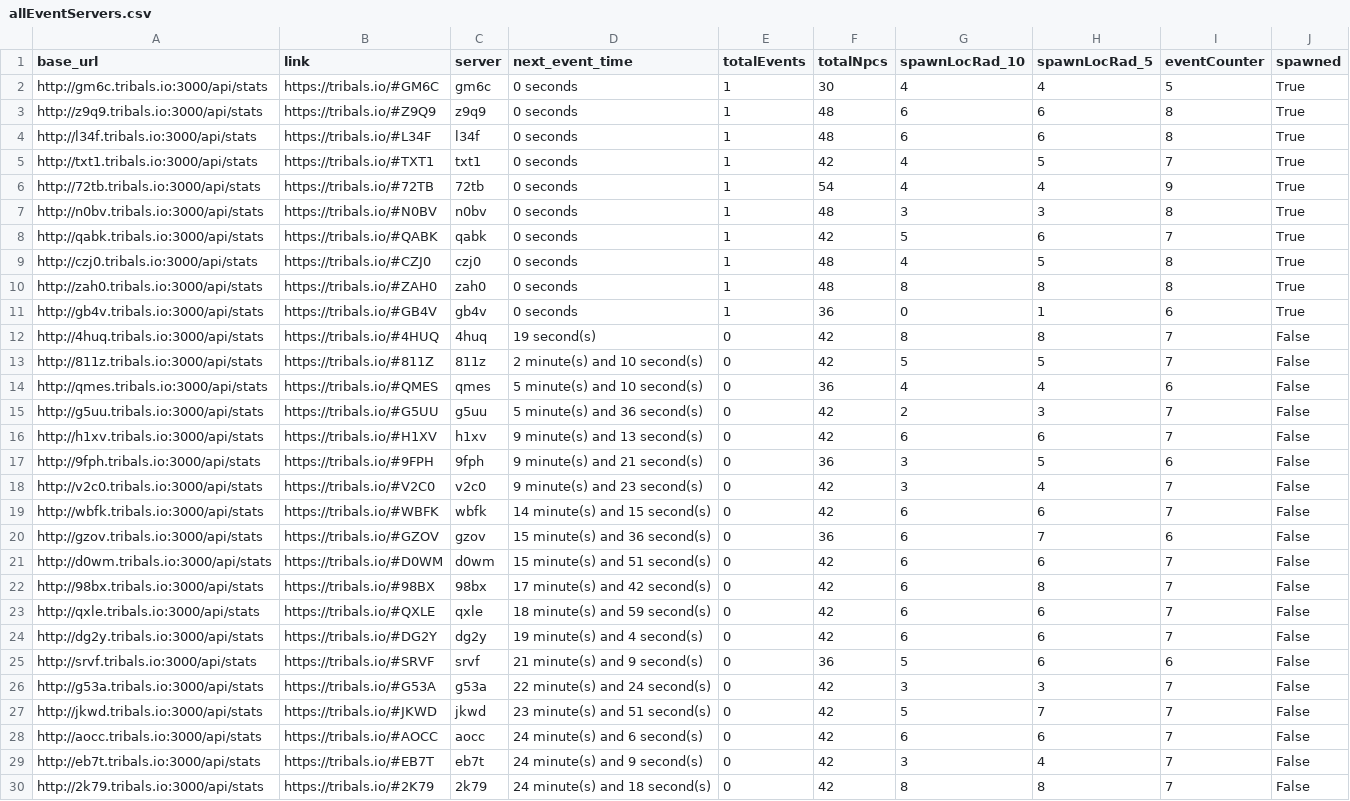
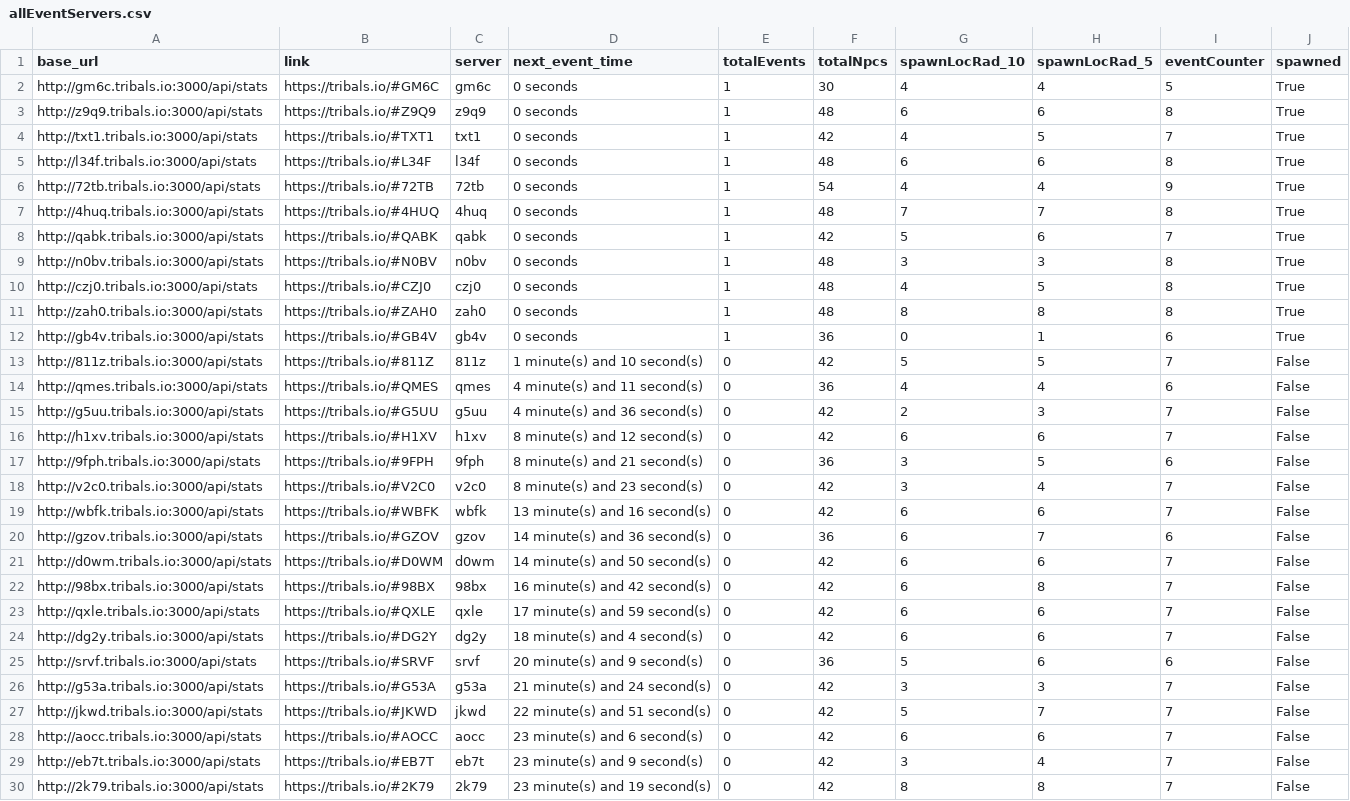
Before and after one commit to HCWcoder/adad, a CSV file: allEventServers.csv, drawn as a sheet; only a part is shown; the diff covers the shown part only.

```diff
--- a/allEventServers.csv
+++ b/allEventServers.csv
@@ -3,7 +3,8 @@ http://gm6c.tribals.io:3000/api/stats,https://tribals.io/#GM6C,gm6c,0 seconds,1,
 http://z9q9.tribals.io:3000/api/stats,https://tribals.io/#Z9Q9,z9q9,0 seconds,1,48,6,6,8,True
+http://txt1.tribals.io:3000/api/stats,https://tribals.io/#TXT1,txt1,0 seconds,1,42,4,5,7,True
 http://l34f.tribals.io:3000/api/stats,https://tribals.io/#L34F,l34f,0 seconds,1,48,6,6,8,True
-http://txt1.tribals.io:3000/api/stats,https://tribals.io/#TXT1,txt1,0 seconds,1,42,4,5,7,True
 http://72tb.tribals.io:3000/api/stats,https://tribals.io/#72TB,72tb,0 seconds,1,54,4,4,9,True
+http://4huq.tribals.io:3000/api/stats,https://tribals.io/#4HUQ,4huq,0 seconds,1,48,7,7,8,True
+http://qabk.tribals.io:3000/api/stats,https://tribals.io/#QABK,qabk,0 seconds,1,42,5,6,7,True
 http://n0bv.tribals.io:3000/api/stats,https://tribals.io/#N0BV,n0bv,0 seconds,1,48,3,3,8,True
-http://qabk.tribals.io:3000/api/stats,https://tribals.io/#QABK,qabk,0 seconds,1,42,5,6,7,True
 http://czj0.tribals.io:3000/api/stats,https://tribals.io/#CZJ0,czj0,0 seconds,1,48,4,5,8,True
@@ -11,20 +12,19 @@ http://zah0.tribals.io:3000/api/stats,https://tribals.io/#ZAH0,zah0,0 seconds,1,
 http://gb4v.tribals.io:3000/api/stats,https://tribals.io/#GB4V,gb4v,0 seconds,1,36,0,1,6,True
-http://4huq.tribals.io:3000/api/stats,https://tribals.io/#4HUQ,4huq,19 second(s),0,42,8,8,7,False
-http://811z.tribals.io:3000/api/stats,https://tribals.io/#811Z,811z,2 minute(s) and 10 second(s),0,42,5,5,7,False
-http://qmes.tribals.io:3000/api/stats,https://tribals.io/#QMES,qmes,5 minute(s) and 10 second(s),0,36,4,4,6,False
-http://g5uu.tribals.io:3000/api/stats,https://tribals.io/#G5UU,g5uu,5 minute(s) and 36 second(s),0,42,2,3,7,False
-http://h1xv.tribals.io:3000/api/stats,https://tribals.io/#H1XV,h1xv,9 minute(s) and 13 second(s),0,42,6,6,7,False
-http://9fph.tribals.io:3000/api/stats,https://tribals.io/#9FPH,9fph,9 minute(s) and 21 second(s),0,36,3,5,6,False
-http://v2c0.tribals.io:3000/api/stats,https://tribals.io/#V2C0,v2c0,9 minute(s) and 23 second(s),0,42,3,4,7,False
-http://wbfk.tribals.io:3000/api/stats,https://tribals.io/#WBFK,wbfk,14 minute(s) and 15 second(s),0,42,6,6,7,False
-http://gzov.tribals.io:3000/api/stats,https://tribals.io/#GZOV,gzov,15 minute(s) and 36 second(s),0,36,6,7,6,False
-http://d0wm.tribals.io:3000/api/stats,https://tribals.io/#D0WM,d0wm,15 minute(s) and 51 second(s),0,42,6,6,7,False
-http://98bx.tribals.io:3000/api/stats,https://tribals.io/#98BX,98bx,17 minute(s) and 42 second(s),0,42,6,8,7,False
-http://qxle.tribals.io:3000/api/stats,https://tribals.io/#QXLE,qxle,18 minute(s) and 59 second(s),0,42,6,6,7,False
-http://dg2y.tribals.io:3000/api/stats,https://tribals.io/#DG2Y,dg2y,19 minute(s) and 4 second(s),0,42,6,6,7,False
-http://srvf.tribals.io:3000/api/stats,https://tribals.io/#SRVF,srvf,21 minute(s) and 9 second(s),0,36,5,6,6,False
-http://g53a.tribals.io:3000/api/stats,https://tribals.io/#G53A,g53a,22 minute(s) and 24 second(s),0,42,3,3,7,False
-http://jkwd.tribals.io:3000/api/stats,https://tribals.io/#JKWD,jkwd,23 minute(s) and 51 second(s),0,42,5,7,7,False
-http://aocc.tribals.io:3000/api/stats,https://tribals.io/#AOCC,aocc,24 minute(s) and 6 second(s),0,42,6,6,7,False
-http://eb7t.tribals.io:3000/api/stats,https://tribals.io/#EB7T,eb7t,24 minute(s) and 9 second(s),0,42,3,4,7,False
-http://2k79.tribals.io:3000/api/stats,https://tribals.io/#2K79,2k79,24 minute(s) and 18 second(s),0,42,8,8,7,False
+http://811z.tribals.io:3000/api/stats,https://tribals.io/#811Z,811z,1 minute(s) and 10 second(s),0,42,5,5,7,False
+http://qmes.tribals.io:3000/api/stats,https://tribals.io/#QMES,qmes,4 minute(s) and 11 second(s),0,36,4,4,6,False
+http://g5uu.tribals.io:3000/api/stats,https://tribals.io/#G5UU,g5uu,4 minute(s) and 36 second(s),0,42,2,3,7,False
+http://h1xv.tribals.io:3000/api/stats,https://tribals.io/#H1XV,h1xv,8 minute(s) and 12 second(s),0,42,6,6,7,False
+http://9fph.tribals.io:3000/api/stats,https://tribals.io/#9FPH,9fph,8 minute(s) and 21 second(s),0,36,3,5,6,False
+http://v2c0.tribals.io:3000/api/stats,https://tribals.io/#V2C0,v2c0,8 minute(s) and 23 second(s),0,42,3,4,7,False
+http://wbfk.tribals.io:3000/api/stats,https://tribals.io/#WBFK,wbfk,13 minute(s) and 16 second(s),0,42,6,6,7,False
+http://gzov.tribals.io:3000/api/stats,https://tribals.io/#GZOV,gzov,14 minute(s) and 36 second(s),0,36,6,7,6,False
+http://d0wm.tribals.io:3000/api/stats,https://tribals.io/#D0WM,d0wm,14 minute(s) and 50 second(s),0,42,6,6,7,False
+http://98bx.tribals.io:3000/api/stats,https://tribals.io/#98BX,98bx,16 minute(s) and 42 second(s),0,42,6,8,7,False
+http://qxle.tribals.io:3000/api/stats,https://tribals.io/#QXLE,qxle,17 minute(s) and 59 second(s),0,42,6,6,7,False
+http://dg2y.tribals.io:3000/api/stats,https://tribals.io/#DG2Y,dg2y,18 minute(s) and 4 second(s),0,42,6,6,7,False
+http://srvf.tribals.io:3000/api/stats,https://tribals.io/#SRVF,srvf,20 minute(s) and 9 second(s),0,36,5,6,6,False
+http://g53a.tribals.io:3000/api/stats,https://tribals.io/#G53A,g53a,21 minute(s) and 24 second(s),0,42,3,3,7,False
+http://jkwd.tribals.io:3000/api/stats,https://tribals.io/#JKWD,jkwd,22 minute(s) and 51 second(s),0,42,5,7,7,False
+http://aocc.tribals.io:3000/api/stats,https://tribals.io/#AOCC,aocc,23 minute(s) and 6 second(s),0,42,6,6,7,False
+http://eb7t.tribals.io:3000/api/stats,https://tribals.io/#EB7T,eb7t,23 minute(s) and 9 second(s),0,42,3,4,7,False
+http://2k79.tribals.io:3000/api/stats,https://tribals.io/#2K79,2k79,23 minute(s) and 19 second(s),0,42,8,8,7,False
```
Also changed, not shown: 72 edited cells elsewhere in this file.
